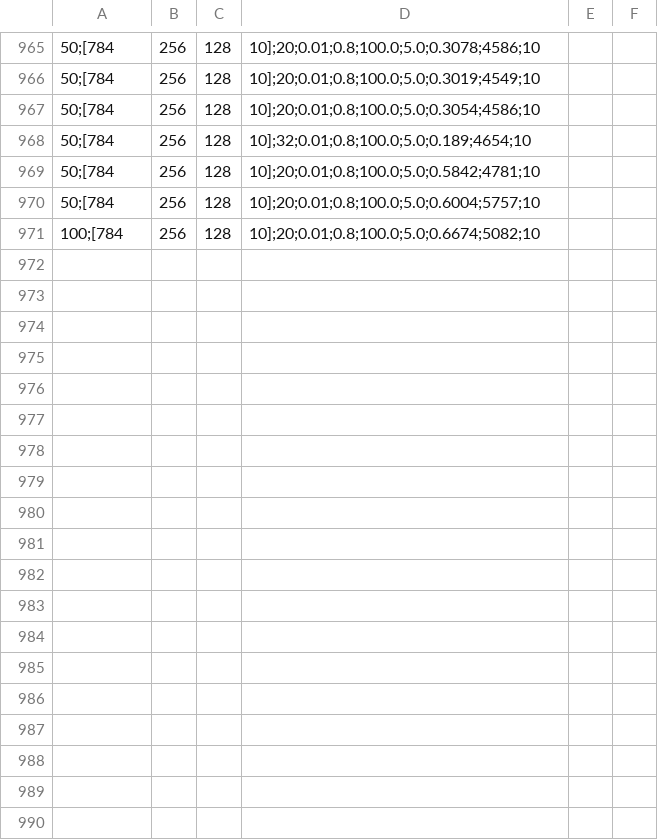
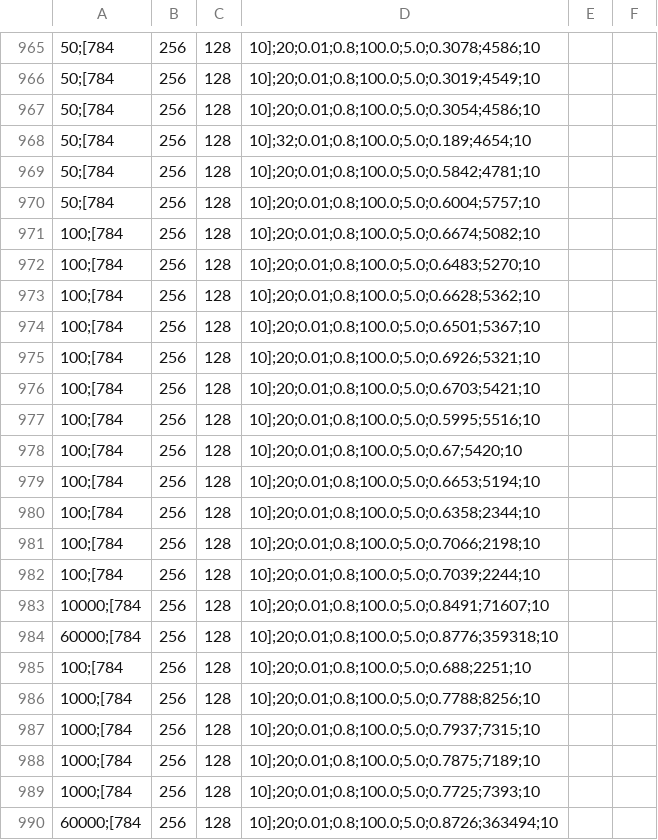
Before and after one commit to sarkadol/Neural_network_from_scratch, a CSV file: all_tries.csv, drawn as a sheet; only a part is shown, gaps mark what is left out; the diff names each change by its address in the sheet, - before the commit and + after, or states it on an @@ line.

Commit message:
WORKING network, around 60 % accuracy on 100 images and 87 accuracy on 60000 images

```diff
--- a/all_tries.csv
+++ b/all_tries.csv
+row 972: 100;[784 | 256 | 128 | 10];20;0.01;0.8;100.0;5.0;0.6483;5270;10
+row 973: 100;[784 | 256 | 128 | 10];20;0.01;0.8;100.0;5.0;0.6628;5362;10
+row 974: 100;[784 | 256 | 128 | 10];20;0.01;0.8;100.0;5.0;0.6501;5367;10
+row 975: 100;[784 | 256 | 128 | 10];20;0.01;0.8;100.0;5.0;0.6926;5321;10
+row 976: 100;[784 | 256 | 128 | 10];20;0.01;0.8;100.0;5.0;0.6703;5421;10
+row 977: 100;[784 | 256 | 128 | 10];20;0.01;0.8;100.0;5.0;0.5995;5516;10
+row 978: 100;[784 | 256 | 128 | 10];20;0.01;0.8;100.0;5.0;0.67;5420;10
+row 979: 100;[784 | 256 | 128 | 10];20;0.01;0.8;100.0;5.0;0.6653;5194;10
+row 980: 100;[784 | 256 | 128 | 10];20;0.01;0.8;100.0;5.0;0.6358;2344;10
+row 981: 100;[784 | 256 | 128 | 10];20;0.01;0.8;100.0;5.0;0.7066;2198;10
+row 982: 100;[784 | 256 | 128 | 10];20;0.01;0.8;100.0;5.0;0.7039;2244;10
+row 983: 10000;[784 | 256 | 128 | 10];20;0.01;0.8;100.0;5.0;0.8491;71607;10
+row 984: 60000;[784 | 256 | 128 | 10];20;0.01;0.8;100.0;5.0;0.8776;359318;10
+row 985: 100;[784 | 256 | 128 | 10];20;0.01;0.8;100.0;5.0;0.688;2251;10
+row 986: 1000;[784 | 256 | 128 | 10];20;0.01;0.8;100.0;5.0;0.7788;8256;10
+row 987: 1000;[784 | 256 | 128 | 10];20;0.01;0.8;100.0;5.0;0.7937;7315;10
+row 988: 1000;[784 | 256 | 128 | 10];20;0.01;0.8;100.0;5.0;0.7875;7189;10
+row 989: 1000;[784 | 256 | 128 | 10];20;0.01;0.8;100.0;5.0;0.7725;7393;10
+row 990: 60000;[784 | 256 | 128 | 10];20;0.01;0.8;100.0;5.0;0.8726;363494;10
```
